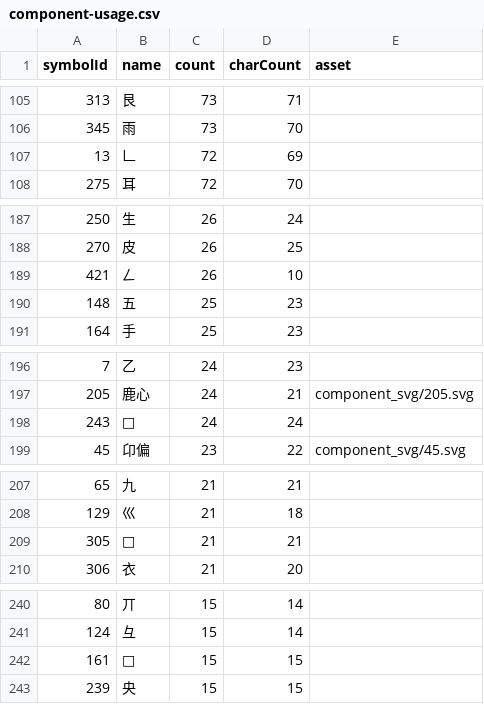
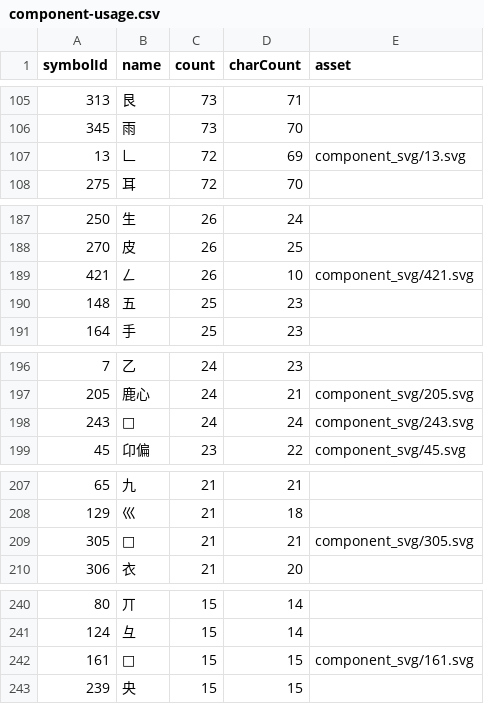
Before and after one commit to Dveissre/zigsaw, a CSV file: docs/component-usage.csv, drawn as a sheet; only a part is shown, gaps mark what is left out; the diff covers the shown part only.

```diff
--- a/docs/component-usage.csv
+++ b/docs/component-usage.csv
@@ -106,3 +106,3 @@ symbolId,name,count,charCount,asset
 "345","雨","73","70",""
-"13","𠃊","72","69",""
+"13","𠃊","72","69","component_svg/13.svg"
 "275","耳","72","70",""
@@ -188,3 +188,3 @@ symbolId,name,count,charCount,asset
 "270","皮","26","25",""
-"421","𠃋","26","10",""
+"421","𠃋","26","10","component_svg/421.svg"
 "148","五","25","23",""
@@ -197,3 +197,3 @@ symbolId,name,count,charCount,asset
 "205","鹿心","24","21","component_svg/205.svg"
-"243","𠕁","24","24",""
+"243","𠕁","24","24","component_svg/243.svg"
 "45","卬偏","23","22","component_svg/45.svg"
@@ -208,3 +208,3 @@ symbolId,name,count,charCount,asset
 "129","巛","21","18",""
-"305","𧰨","21","21",""
+"305","𧰨","21","21","component_svg/305.svg"
 "306","衣","21","20",""
@@ -241,3 +241,3 @@ symbolId,name,count,charCount,asset
 "124","彑","15","14",""
-"161","𫩏","15","15",""
+"161","𫩏","15","15","component_svg/161.svg"
 "239","央","15","15",""
```
Also changed, not shown: 8 edited cells elsewhere in this file, 48 other files.
